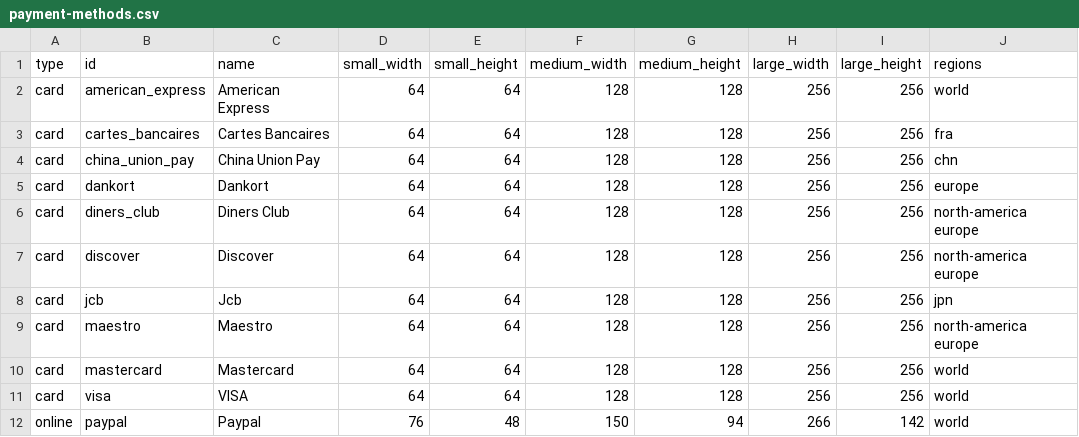
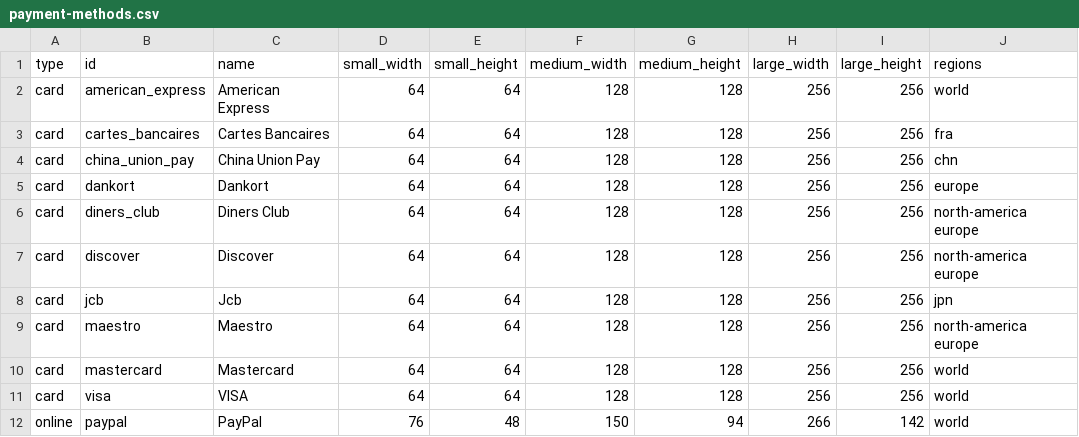
Before and after one commit to flowcommerce/json-reference, a CSV file: data/original/payment-methods.csv, drawn as a sheet.

Commit message:
Capitalize PayPal

```diff
--- a/data/original/payment-methods.csv
+++ b/data/original/payment-methods.csv
@@ -11,2 +11,2 @@ card,mastercard,Mastercard,64,64,128,128,256,256,world
 card,visa,VISA,64,64,128,128,256,256,world
-online,paypal,Paypal,76,48,150,94,266,142,world
+online,paypal,PayPal,76,48,150,94,266,142,world
```
